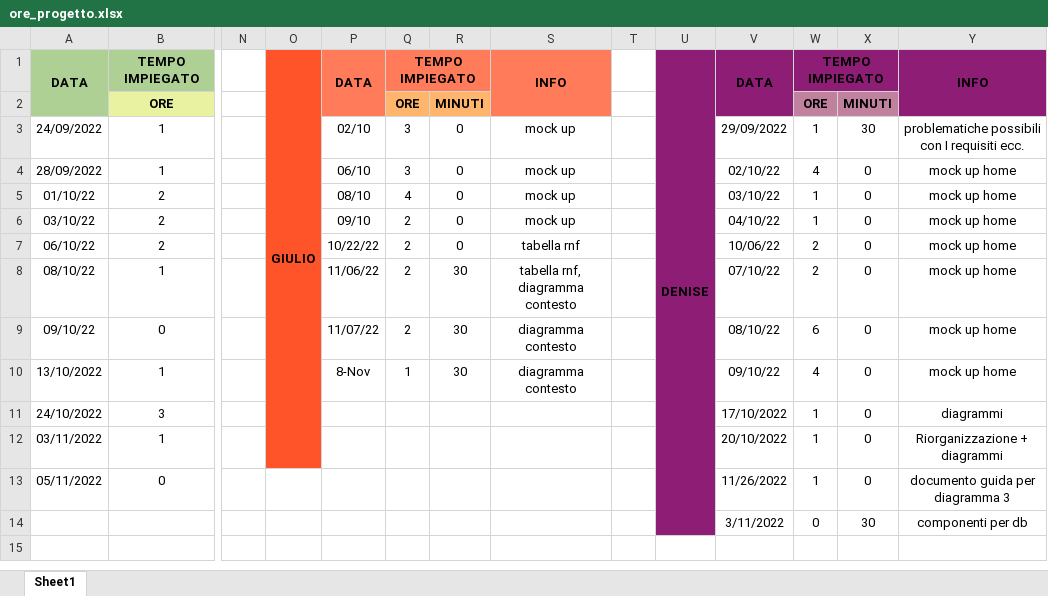
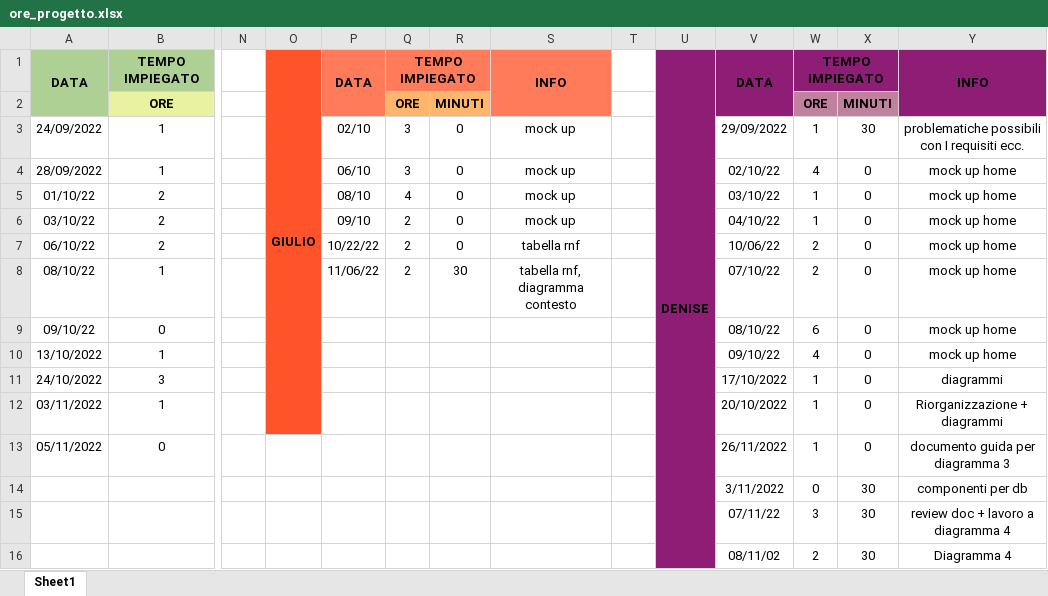
Before and after one commit to JustCook1/Tracking_lavoro, an Excel workbook: ore_progetto.xlsx, sheet Sheet1, drawn as a sheet; only a part is shown, gaps mark what is left out; values as stored, in another font and other column widths than the file's, no borders; rows hold the shown columns only; the diff names each change by its address in the sheet, - before the commit and + after, or states it on an @@ line.

Commit message:
aggiornamento delle ore

```diff
--- a/ore_progetto.xlsx (sheet Sheet1)
+++ b/ore_progetto.xlsx (sheet Sheet1)
-P9: 11/07/22
+P9: (empty)
-Q9: 2
+Q9: (empty)
-R9:R10: 30
+R9:R10: (empty)
-S9:S10: diagramma contesto
+S9:S10: (empty)
-P10: 8-Nov
+P10: (empty)
-Q10: 1
+Q10: (empty)
-V13: 11/26/2022
+V13: 26/11/2022
+row 15:  |  |  |  |  |  |  |  |  |  | 07/11/22 | 3 | 30 | review doc + lavoro a diagramma 4
+row 16:  |  |  |  |  |  |  |  |  |  | 08/11/02 | 2 | 30 | Diagramma 4
```
